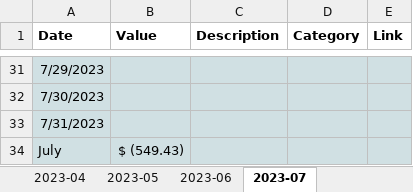
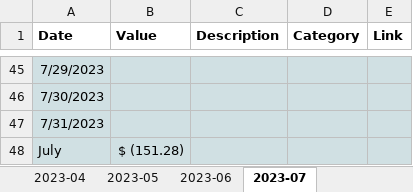
Before and after one commit to ben31w/budget-buddy, an Excel workbook: input/Finances.xlsx, sheet 2023-07, drawn as a sheet; only a part is shown, gaps mark what is left out; values as stored, in another font and other column widths than the file's, no borders; charts and pictures not drawn; addresses are those after the commit; the diff covers the shown part only; the diff names each change by its address in the sheet, - before the commit and + after, or states it on an @@ line.

```diff
--- a/input/Finances.xlsx (sheet 2023-07)
+++ b/input/Finances.xlsx (sheet 2023-07)
-B48 (Value): $ (549.43)
+B48 (Value): $ (151.28)
```
Also changed, not shown: 25 added rows, 11 removed rows and 1 edited cell elsewhere in this sheet, 3 other files.
